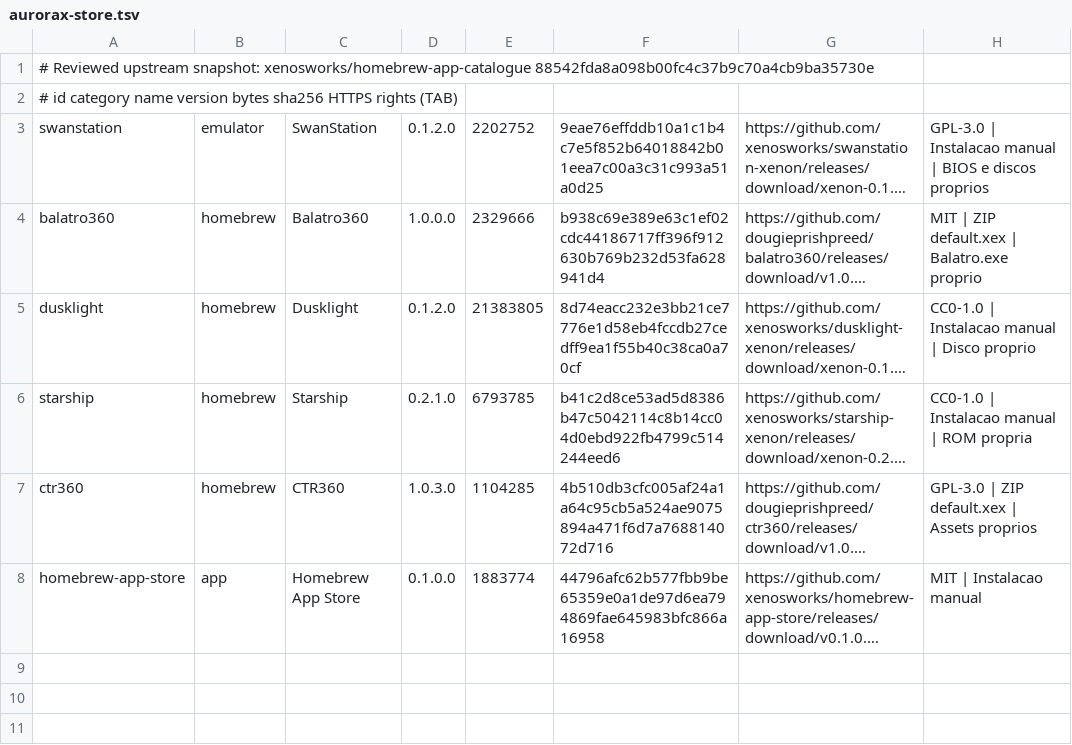
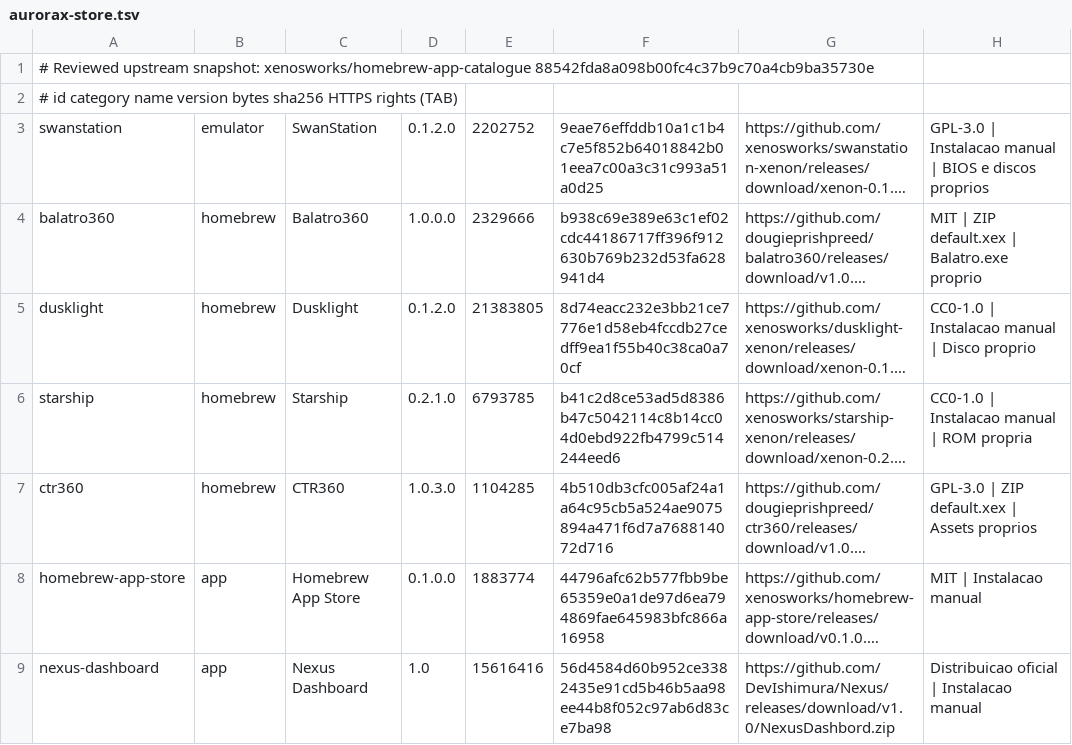
Before and after one commit to MichaelPriest/Infinity360, a TSV file: Platform/Xbox360/StoreDefaults/aurorax-store.tsv, drawn as a sheet; long unchanged cells end in …; the diff names each change by its address in the sheet, - before the commit and + after, or states it on an @@ line.

Commit message:
build: V0.2.40 add official Nexus release and request XEX and native gallery

```diff
--- a/Platform/Xbox360/StoreDefaults/aurorax-store.tsv
+++ b/Platform/Xbox360/StoreDefaults/aurorax-store.tsv
+row 9: nexus-dashboard | app | Nexus Dashboard | 1.0 | 15616416 | 56d4584d60b952ce3382435e91cd5b46b5aa98ee44b8f052c97ab6d83ce7ba98 | https://github.com/DevIshimura/Nexus/releases/download/v1.0/NexusDashbord.zip | Distribuicao oficial | Instalacao manual
```
Also changed, not shown: 8 other files.
